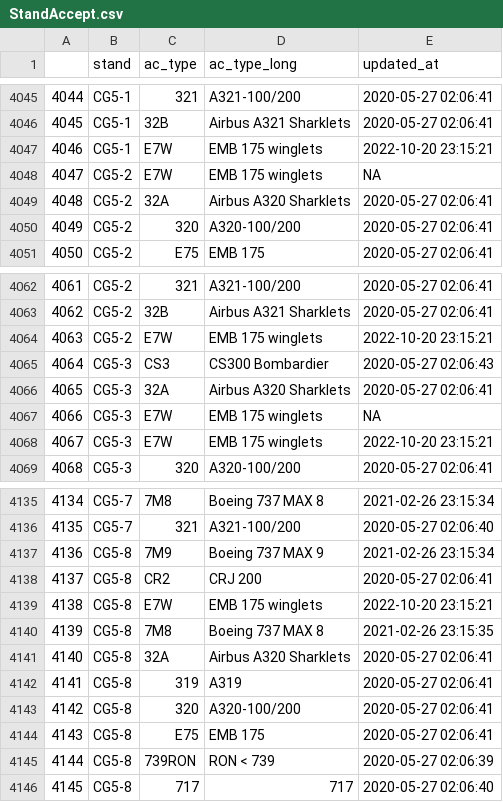
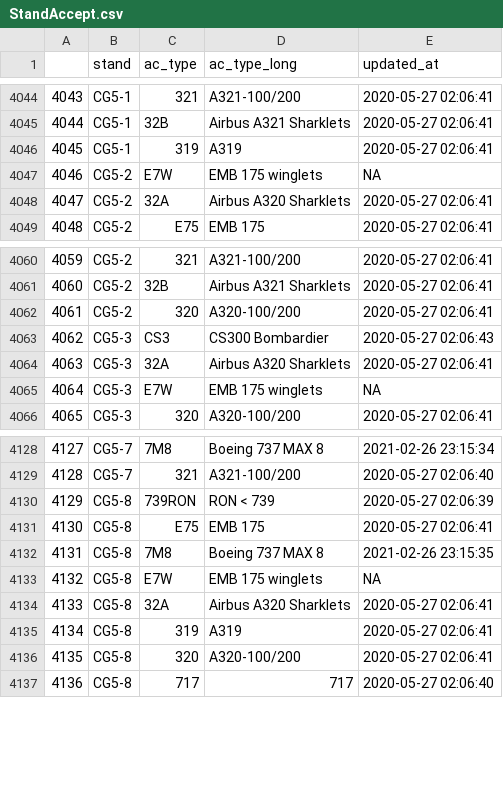
Before and after one commit to SEA-SteinbergW/sea_stands, a CSV file: StandAccept.csv, drawn as a sheet; only a part is shown, gaps mark what is left out; removed rows and columns are numbered as before the commit, all else as after; the diff covers the shown part only; the diff names each change by its address in the sheet, - before the commit and + after, or states it on an @@ line.

```diff
--- a/StandAccept.csv
+++ b/StandAccept.csv
@@ column A renumbered from row 4033 down @@
-C4046 (ac_type): E7W
+C4046 (ac_type): 319
-D4046 (ac_type_long): EMB 175 winglets
+D4046 (ac_type_long): A319
-E4046 (updated_at): 2022-10-20 23:15:21
+E4046 (updated_at): 2020-05-27 02:06:41
-row 4050: 4049 | CG5-2 | 320 | A320-100/200 | 2020-05-27 02:06:41
-C4062 (ac_type): E7W
+C4062 (ac_type): 320
-D4062 (ac_type_long): EMB 175 winglets
+D4062 (ac_type_long): A320-100/200
-E4062 (updated_at): 2022-10-20 23:15:21
+E4062 (updated_at): 2020-05-27 02:06:41
-row 4068: 4067 | CG5-3 | E7W | EMB 175 winglets | 2022-10-20 23:15:21
@@ row 4137 moved to row 4144: 4143 @@
@@ row 4138 moved to row 4143: 4142 @@
@@ row 4145 moved to row 4130: 4129 @@
-C4131 (ac_type): E7W
+C4131 (ac_type): E75
-D4131 (ac_type_long): EMB 175 winglets
+D4131 (ac_type_long): EMB 175
-E4131 (updated_at): 2022-10-20 23:15:21
+E4131 (updated_at): 2020-05-27 02:06:41
@@ row 4152 moved to row 4133: 4132 @@
-row 4144: 4143 | CG5-8 | E75 | EMB 175 | 2020-05-27 02:06:41
```
Also changed, not shown: 8 removed rows and 3 moved rows elsewhere in this file, 3 other files.
